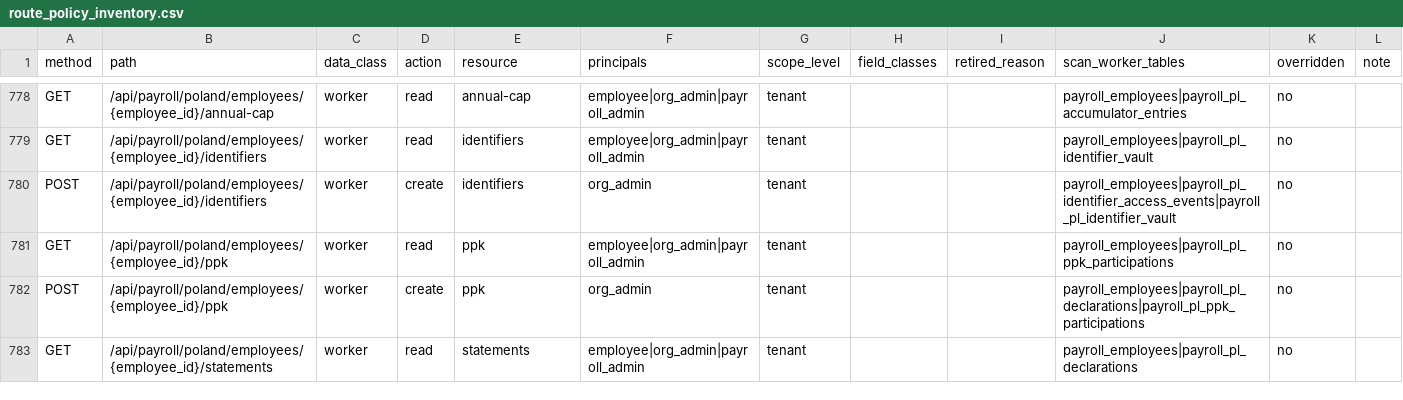
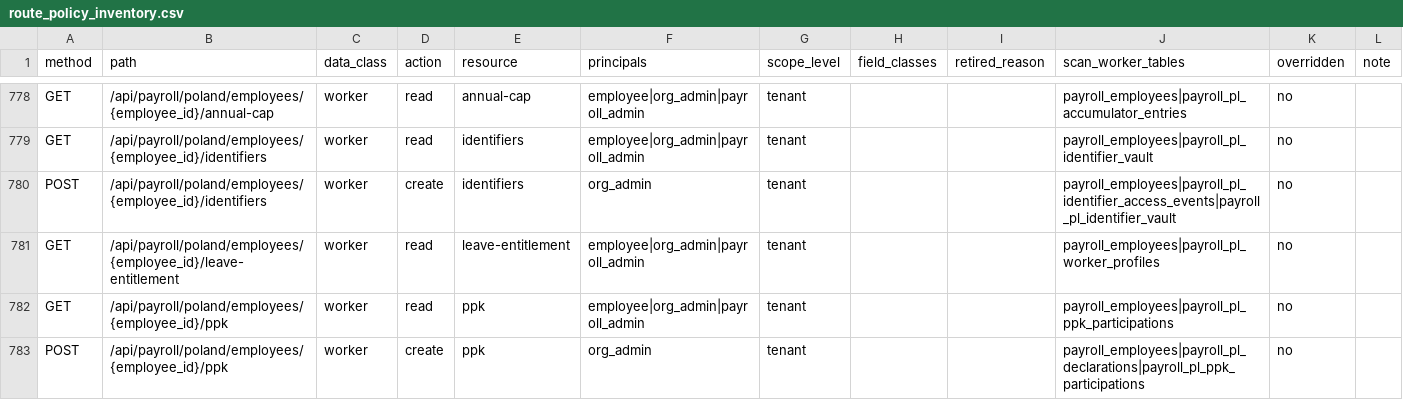
Before and after one commit to ZoikoGroup/zoiko-payroll-platform, a CSV file: docs/privacy/route_policy_inventory.csv, drawn as a sheet; only a part is shown, gaps mark what is left out; the shorter side is filled out with more unchanged rows; the diff names each change by its address in the sheet, - before the commit and + after, or states it on an @@ line.

```diff
--- a/docs/privacy/route_policy_inventory.csv
+++ b/docs/privacy/route_policy_inventory.csv
+row 781: GET | /api/payroll/poland/employees/{employee_id}/leave-entitlement | worker | read | leave-entitlement | employee|org_admin|payroll_admin | tenant |  |  | payroll_employees|payroll_pl_worker_profiles | no
```
Also changed, not shown: 15 other files.
